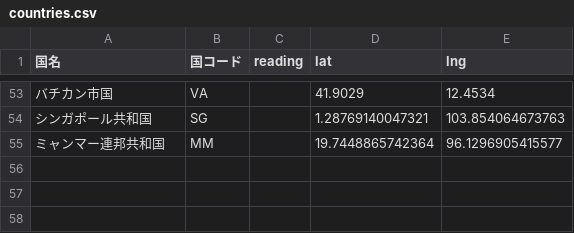
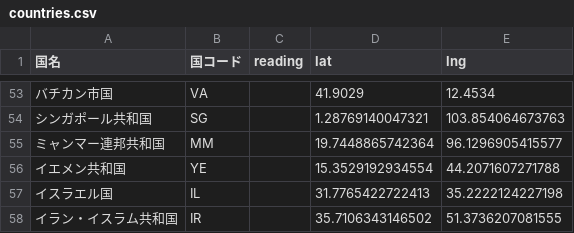
Before and after one commit to hyukis1867/World-Heritage-map, a CSV file: countries.csv, drawn as a sheet; only a part is shown, gaps mark what is left out; the diff names each change by its address in the sheet, - before the commit and + after, or states it on an @@ line.

Commit message:
Update countries.csv

```diff
--- a/countries.csv
+++ b/countries.csv
+row 56: イエメン共和国 | YE |  | 15.3529192934554 | 44.2071607271788
+row 57: イスラエル国 | IL |  | 31.7765422722413 | 35.2222124227198
+row 58: イラン・イスラム共和国 | IR |  | 35.7106343146502 | 51.3736207081555
```
